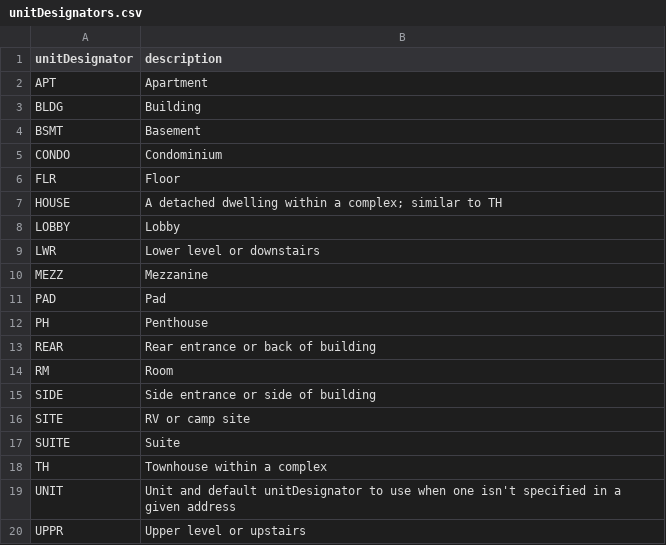
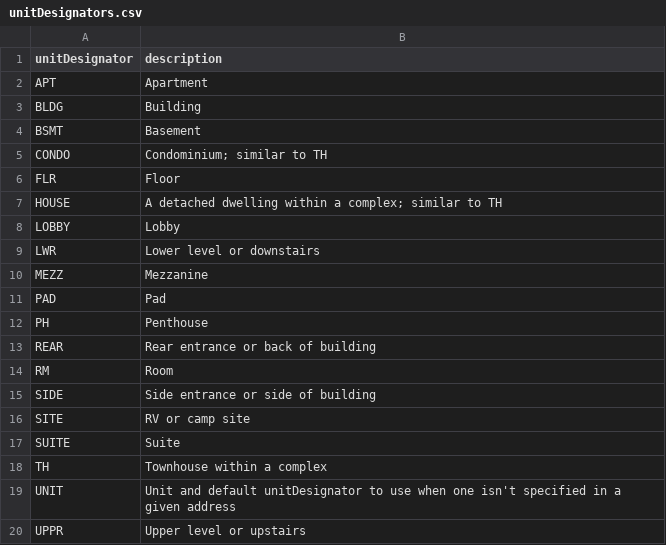
Before and after one commit to bcgov/ols-geocoder, a CSV file: config/bc/unitDesignators.csv, drawn as a sheet.

Commit message:
Update unitDesignators.csv

```diff
--- a/config/bc/unitDesignators.csv
+++ b/config/bc/unitDesignators.csv
@@ -4,3 +4,3 @@ BLDG,Building
 BSMT,Basement
-CONDO,Condominium
+CONDO,Condominium; similar to TH
 FLR,Floor
```
